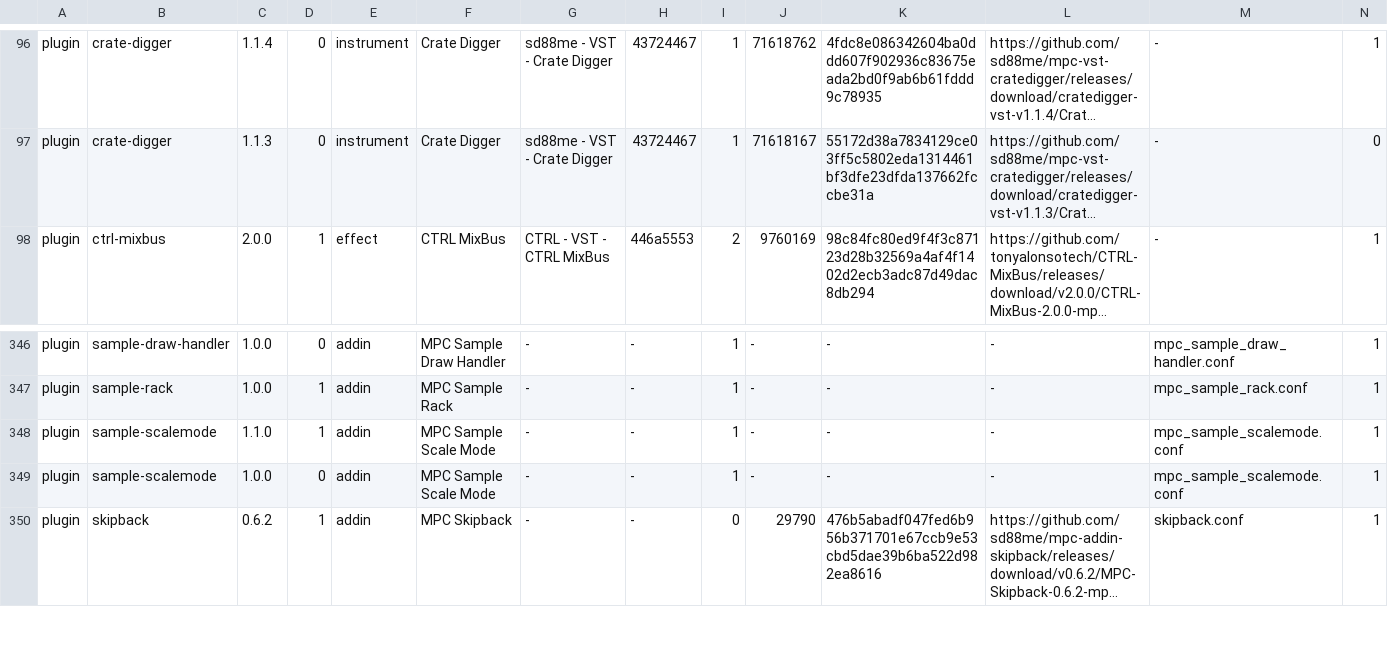
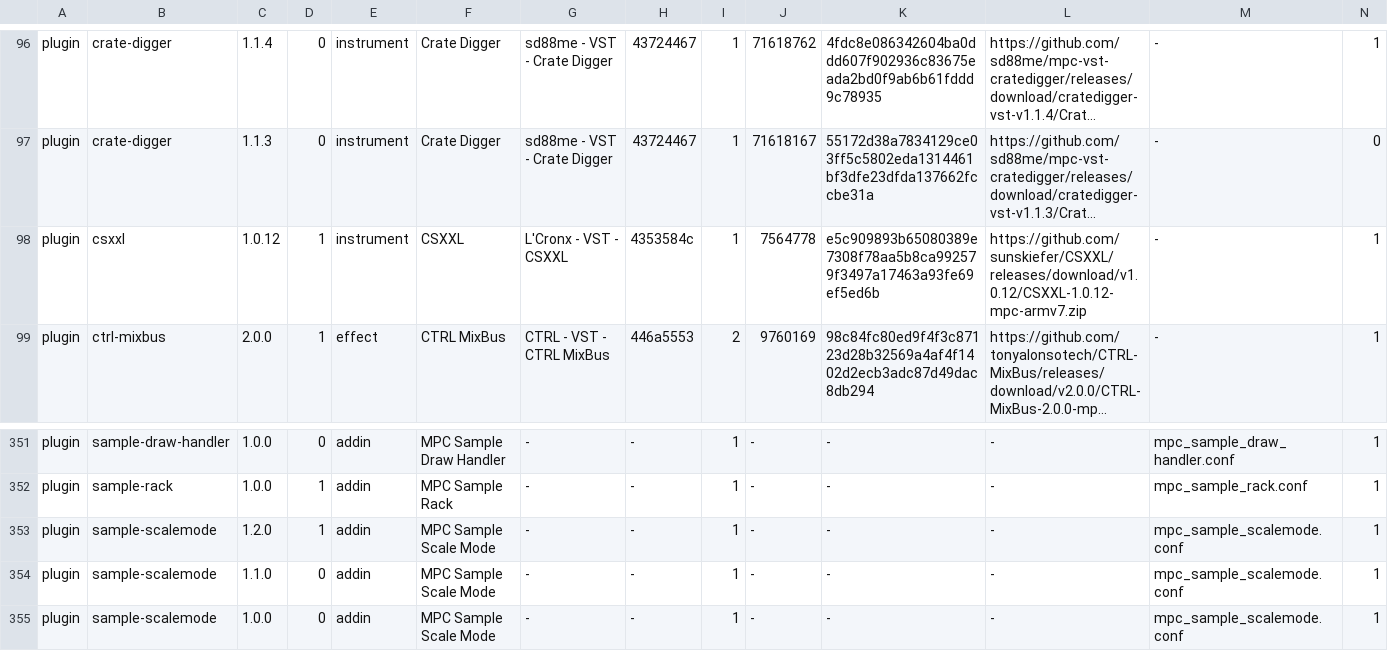
Before and after one commit to sd88me/sd88me.github.io, a TSV file: mpc-vst-plugins/catalog.tsv, drawn as a sheet; only a part is shown, gaps mark what is left out; the shorter side is filled out with more unchanged rows; long unchanged cells end in …; addresses are those after the commit; rows hold the shown columns only; the diff covers the shown part only; the diff names each change by its address in the sheet, - before the commit and + after, or states it on an @@ line.

Commit message:
Mirror the catalog from open-mpc/mpc-vst-plugins@7249a9f

```diff
--- a/mpc-vst-plugins/catalog.tsv
+++ b/mpc-vst-plugins/catalog.tsv
+row 98: plugin | csxxl | 1.0.12 | 1 | instrument | CSXXL | L'Cronx - VST - CSXXL | 4353584c | 1 | 7564778 | e5c909893b65080389e7308f78aa5b8ca992579f3497a17463a93fe69ef5ed6b | https://github.com/sunskiefer/CSXXL/releases/download/v1.0.12/CSXXL-1.0.12-mpc-armv7.zip | - | 1
+row 353: plugin | sample-scalemode | 1.2.0 | 1 | addin | MPC Sample Scale Mode | - | - | 1 | - | - | - | mpc_sample_scalemode.conf | 1
-D354: 1
+D354: 0
```
Also changed, not shown: 6 added rows and 6 edited cells elsewhere in this file, 3 other files.
